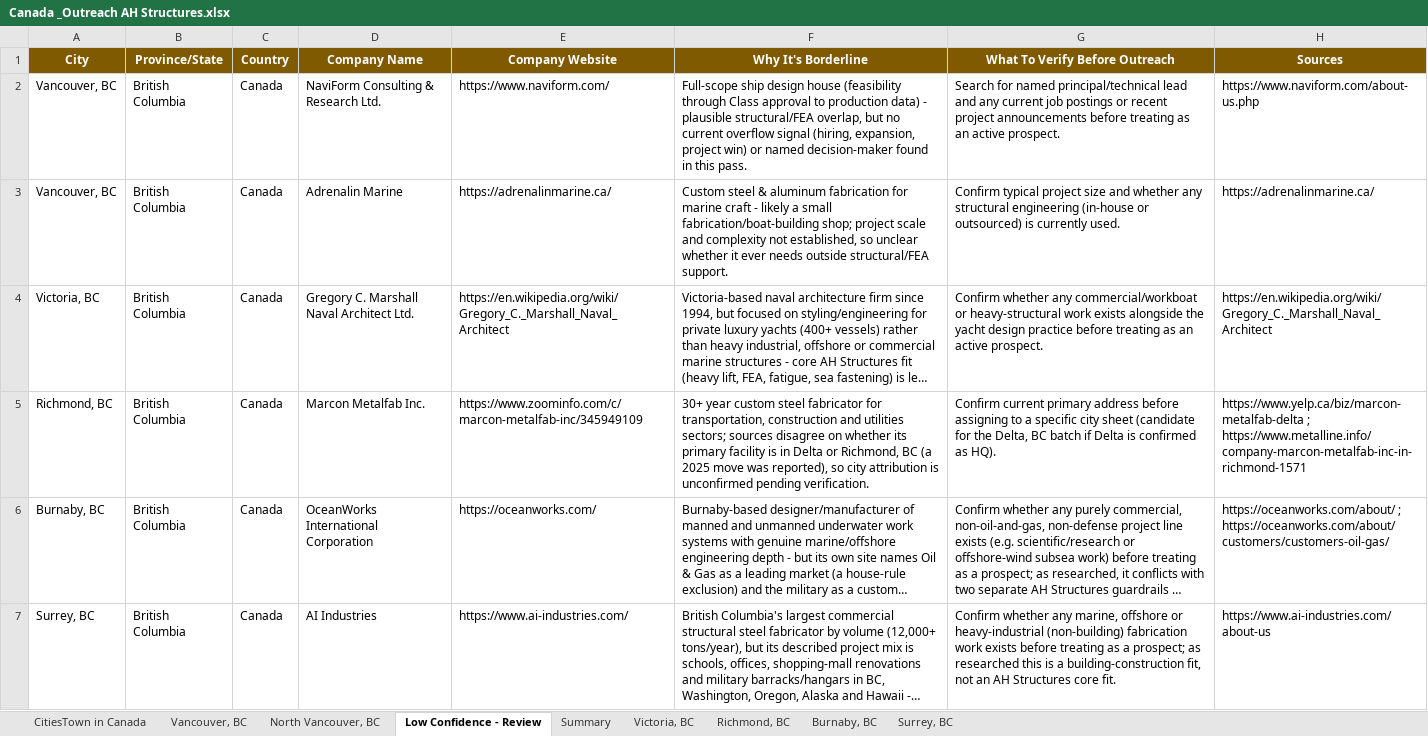
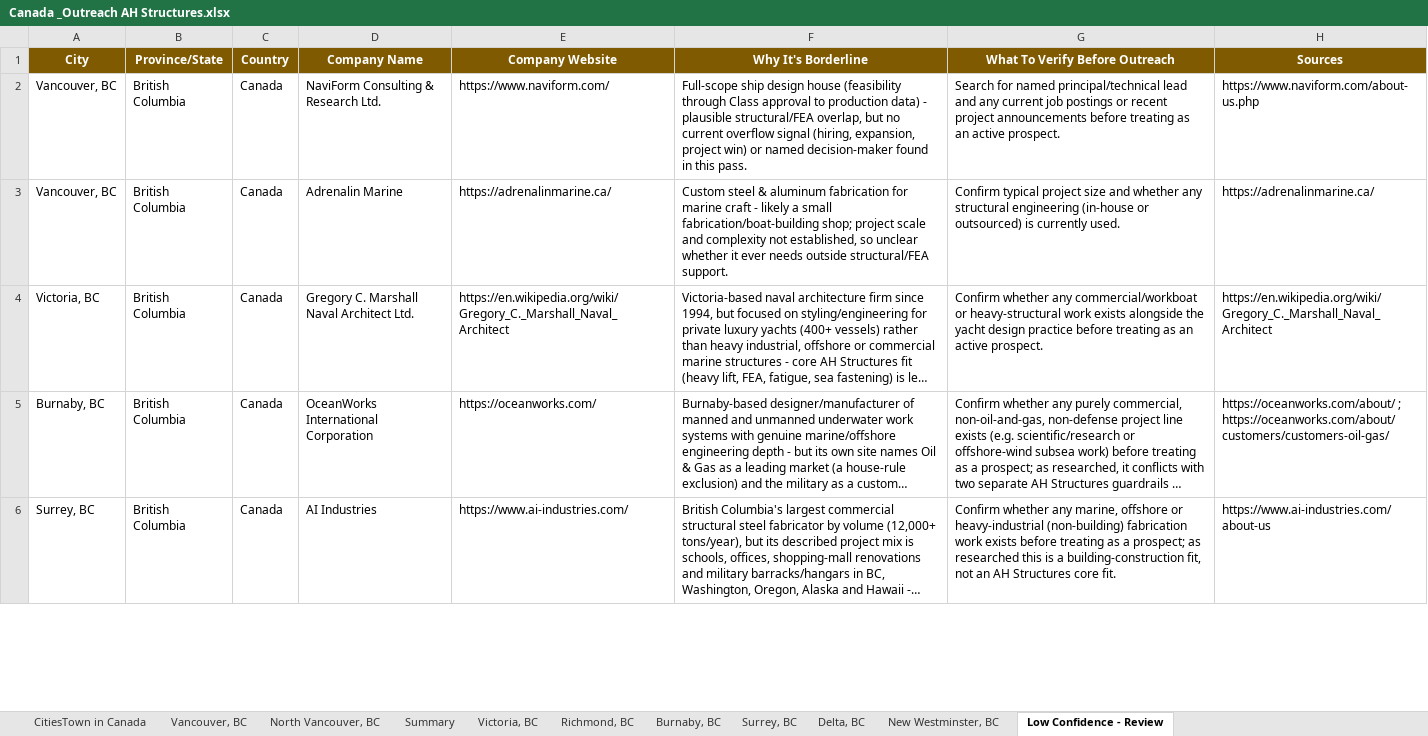
Before and after one commit to mahnooornadeem/AHstructures, an Excel workbook: Canada _Outreach AH Structures.xlsx, sheet Low Confidence - Review, drawn as a sheet; only a part is shown; long unchanged cells end in …; values as stored, in another font and other column widths than the file's, no borders; removed rows and columns are numbered as before the commit, all else as after; the diff covers the shown part only; the diff names each change by its address in the sheet, - before the commit and + after, or states it on an @@ line.

```diff
--- a/Canada _Outreach AH Structures.xlsx (sheet Low Confidence - Review)
+++ b/Canada _Outreach AH Structures.xlsx (sheet Low Confidence - Review)
+sheet tab: Delta, BC
+sheet tab: New Westminster, BC
@@ sheet tab order changed: CitiesTown in Canada | Vancouver, BC | North Vancouver, BC | Summary | Victoria, BC | Richmond, BC | Burnaby, BC | Surrey, BC | Delta, BC | New Westminster, BC | Low Confidence - Review @@
-row 5: Richmond, BC | British Columbia | Canada | Marcon Metalfab Inc. | https://www.zoominfo.com/c/marcon-metalfab-inc/345949109 | 30+ year custom steel fabricator for transportation, construction and utilities sectors; sources disagree on whether its primary facility is in Delta or Richmond, BC (a 2025 move was reported), so city attribution is unconfirmed pending verification. | Confirm current primary address before assigning to a specific city sheet (candidate for the Delta, BC batch if Delta is confirmed as HQ). | https://www.yelp.ca/biz/marcon-metalfab-delta ; https://www.metalline.info/company-marcon-metalfab-inc-in-richmond-1571
```
Also changed, not shown: 2 added rows elsewhere in this sheet, sheet Summary.
